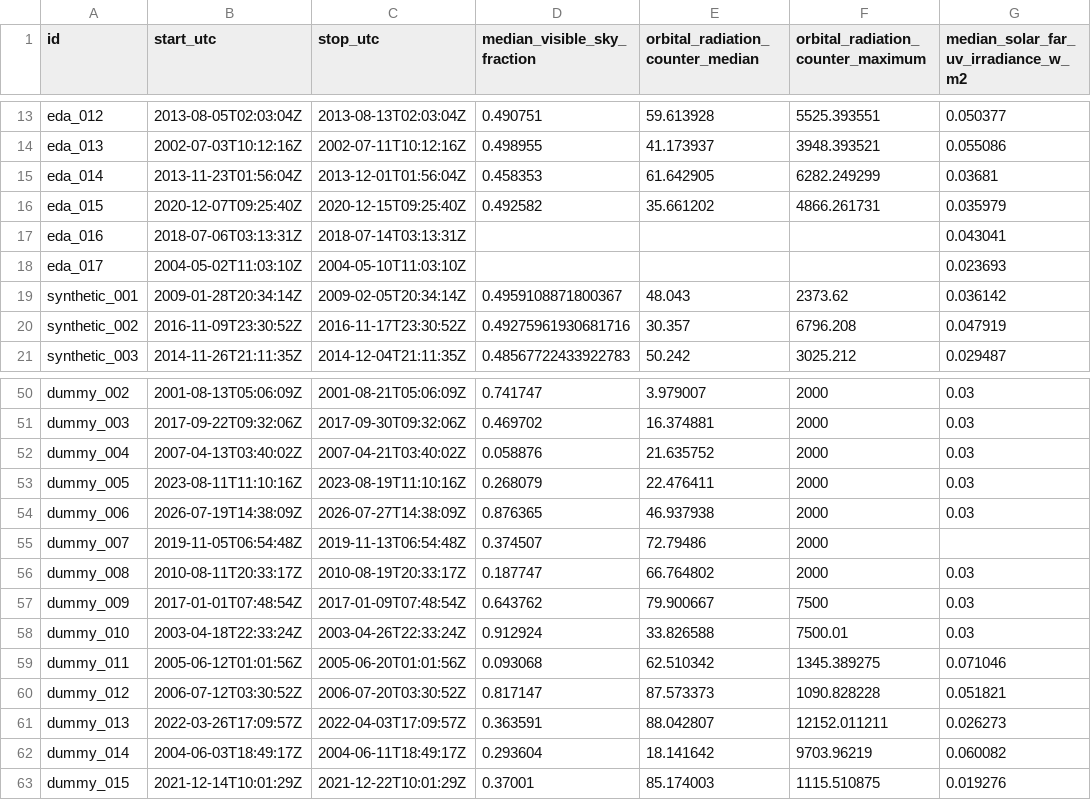
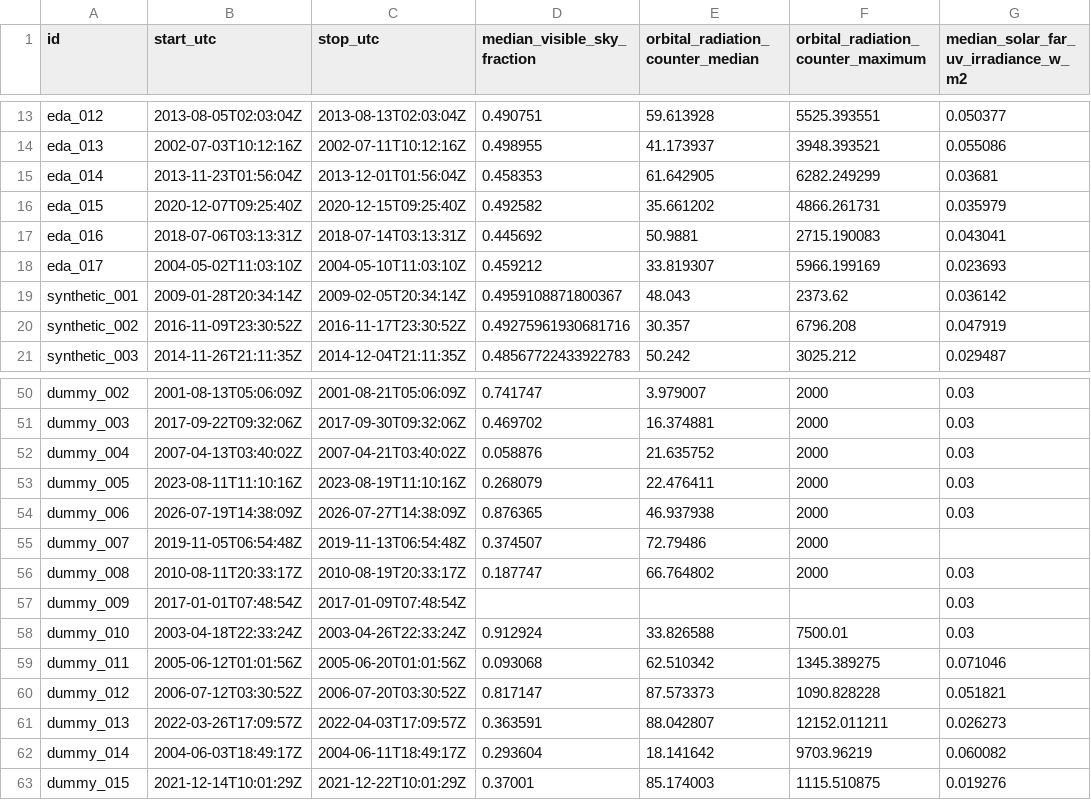
Before and after one commit to LRXA2/NASA-Space-Apps-Challenge-2026, a CSV file: app/public/data/environment/sample_input.csv, drawn as a sheet; only a part is shown, gaps mark what is left out; the diff names each change by its address in the sheet, - before the commit and + after, or states it on an @@ line.

Commit message:
Move missing-column test to dummy_009 and restore eda_016/eda_017 inputs
Mons Mouton and Slater Plain are real candidate regions shown on the site, so their sky and radiation values are restored and the missing-column test moves to dummy_009, which the site hides. Re-exported from run 20261115T070913357556Z_0070bc: both regions' Survival is Pass again (46.74, 70.14); all other outputs unchanged. All 83 rows: Survival 69/11/3.

```diff
--- a/app/public/data/environment/sample_input.csv
+++ b/app/public/data/environment/sample_input.csv
-D17 (median_visible_sky_fraction): (empty)
+D17 (median_visible_sky_fraction): 0.445692
-E17 (orbital_radiation_counter_median): (empty)
+E17 (orbital_radiation_counter_median): 50.9881
-F17: (empty)
+F17: 2715.190083
-D18 (median_visible_sky_fraction): (empty)
+D18 (median_visible_sky_fraction): 0.459212
-E18 (orbital_radiation_counter_median): (empty)
+E18 (orbital_radiation_counter_median): 33.819307
-F18: (empty)
+F18: 5966.199169
-D57 (median_visible_sky_fraction): 0.643762
+D57 (median_visible_sky_fraction): (empty)
-E57 (orbital_radiation_counter_median): 79.900667
+E57 (orbital_radiation_counter_median): (empty)
-F57: 7500
+F57: (empty)
```
Also changed, not shown: env_algo_task/env_pipeline/sample_input.csv, 22 other files.
